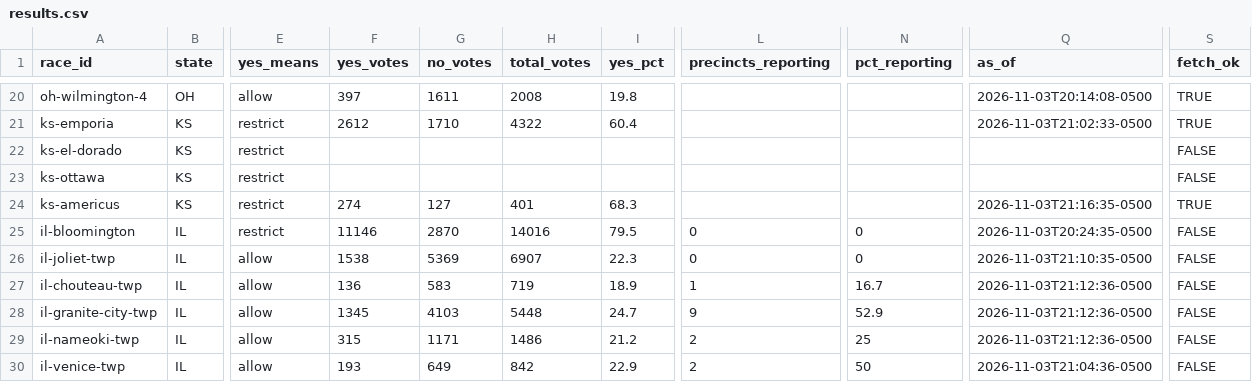
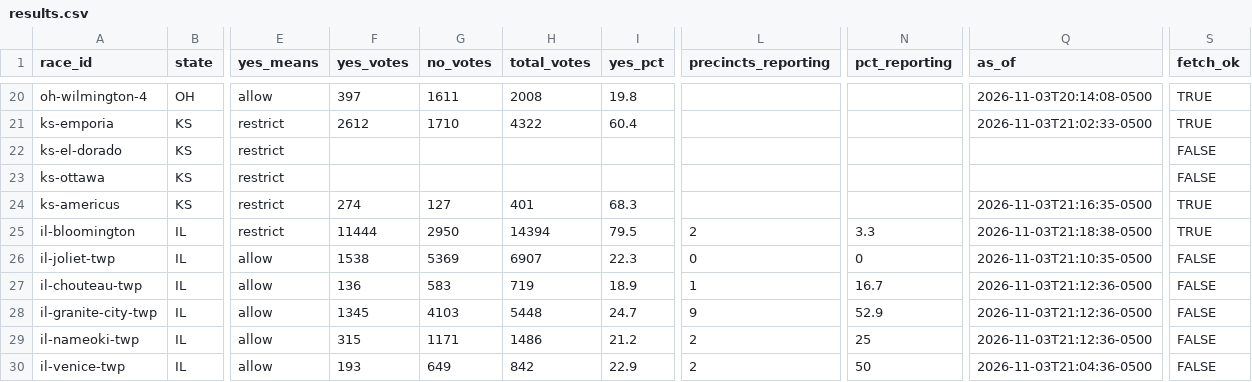
Before and after one commit to alexlundry/data_center_ballot_tracker, a CSV file: site/data/results.csv, drawn as a sheet; only a part is shown, gaps mark what is left out; the diff names each change by its address in the sheet, - before the commit and + after, or states it on an @@ line.

Commit message:
results 2026-11-04T02:18Z

```diff
--- a/site/data/results.csv
+++ b/site/data/results.csv
-F25 (yes_votes): 11146
+F25 (yes_votes): 11444
-G25 (no_votes): 2870
+G25 (no_votes): 2950
-H25 (total_votes): 14016
+H25 (total_votes): 14394
-L25 (precincts_reporting): 0
+L25 (precincts_reporting): 2
-N25 (pct_reporting): 0
+N25 (pct_reporting): 3.3
-Q25 (as_of): 2026-11-03T20:24:35-0500
+Q25 (as_of): 2026-11-03T21:18:38-0500
-S25 (fetch_ok): FALSE
+S25 (fetch_ok): TRUE
```
Also changed, not shown: data/history.csv, 1 other file.
